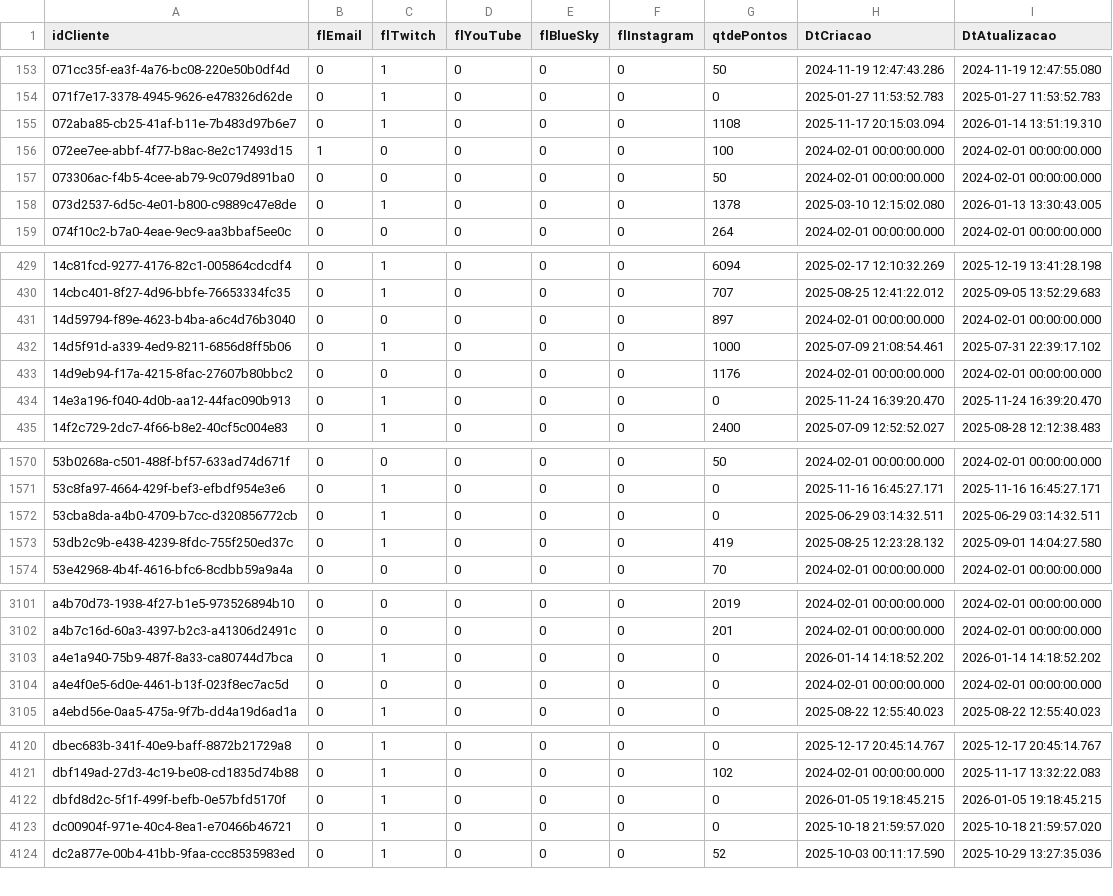
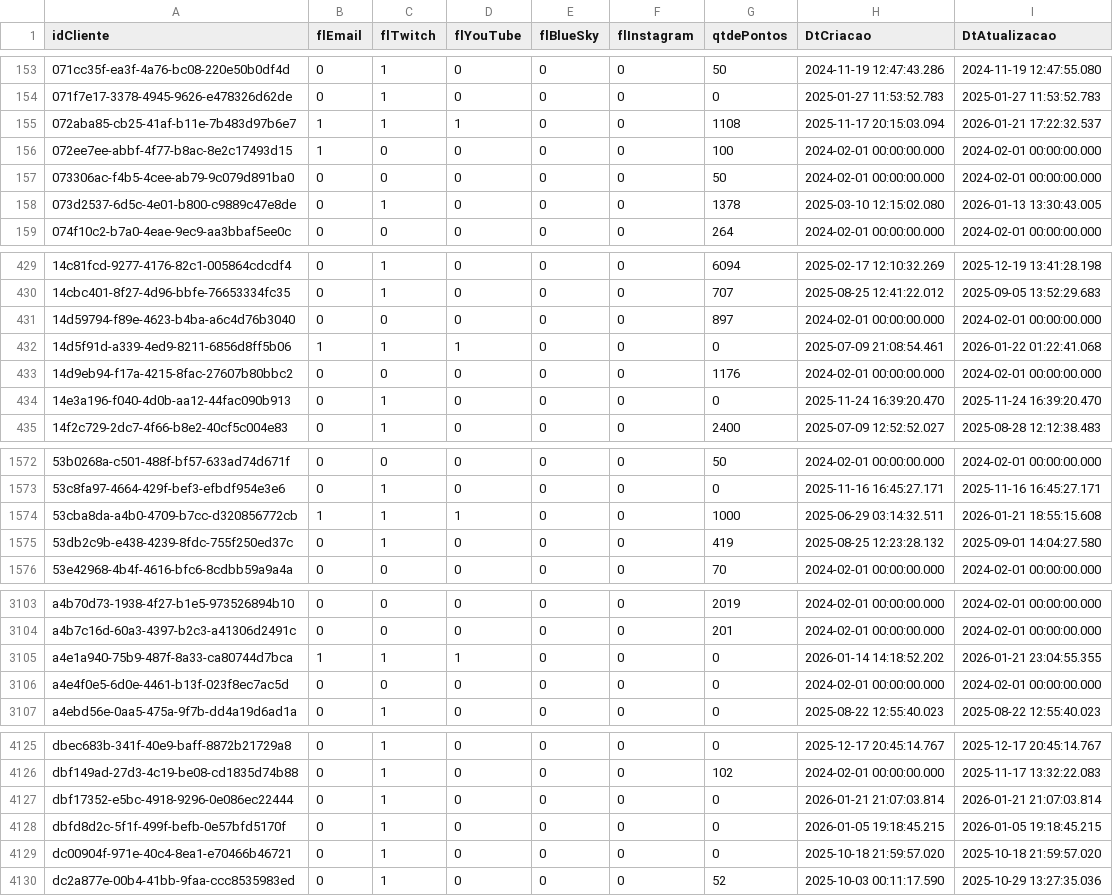
Before and after one commit to Carlos-Vic/Pandas, a CSV file: data/clientes.csv, drawn as a sheet; only a part is shown, gaps mark what is left out; the diff covers the shown part only.

```diff
--- a/data/clientes.csv
+++ b/data/clientes.csv
@@ -154,3 +154,3 @@ idCliente;flEmail;flTwitch;flYouTube;flBlueSky;flInstagram;qtdePontos;DtCriacao;
 071f7e17-3378-4945-9626-e478326d62de;0;1;0;0;0;0;2025-01-27 11:53:52.783;2025-01-27 11:53:52.783
-072aba85-cb25-41af-b11e-7b483d97b6e7;0;1;0;0;0;1108;2025-11-17 20:15:03.094;2026-01-14 13:51:19.310
+072aba85-cb25-41af-b11e-7b483d97b6e7;1;1;1;0;0;1108;2025-11-17 20:15:03.094;2026-01-21 17:22:32.537
 072ee7ee-abbf-4f77-b8ac-8e2c17493d15;1;0;0;0;0;100;2024-02-01 00:00:00.000;2024-02-01 00:00:00.000
@@ -431,3 +431,3 @@ idCliente;flEmail;flTwitch;flYouTube;flBlueSky;flInstagram;qtdePontos;DtCriacao;
 14d59794-f89e-4623-b4ba-a6c4d76b3040;0;0;0;0;0;897;2024-02-01 00:00:00.000;2024-02-01 00:00:00.000
-14d5f91d-a339-4ed9-8211-6856d8ff5b06;0;1;0;0;0;1000;2025-07-09 21:08:54.461;2025-07-31 22:39:17.102
+14d5f91d-a339-4ed9-8211-6856d8ff5b06;1;1;1;0;0;0;2025-07-09 21:08:54.461;2026-01-22 01:22:41.068
 14d9eb94-f17a-4215-8fac-27607b80bbc2;0;0;0;0;0;1176;2024-02-01 00:00:00.000;2024-02-01 00:00:00.000
@@ -1571,3 +1573,3 @@ idCliente;flEmail;flTwitch;flYouTube;flBlueSky;flInstagram;qtdePontos;DtCriacao;
 53c8fa97-4664-429f-bef3-efbdf954e3e6;0;1;0;0;0;0;2025-11-16 16:45:27.171;2025-11-16 16:45:27.171
-53cba8da-a4b0-4709-b7cc-d320856772cb;0;1;0;0;0;0;2025-06-29 03:14:32.511;2025-06-29 03:14:32.511
+53cba8da-a4b0-4709-b7cc-d320856772cb;1;1;1;0;0;1000;2025-06-29 03:14:32.511;2026-01-21 18:55:15.608
 53db2c9b-e438-4239-8fdc-755f250ed37c;0;1;0;0;0;419;2025-08-25 12:23:28.132;2025-09-01 14:04:27.580
@@ -3102,3 +3104,3 @@ a4b70d73-1938-4f27-b1e5-973526894b10;0;0;0;0;0;2019;2024-02-01 00:00:00.000;2024
 a4b7c16d-60a3-4397-b2c3-a41306d2491c;0;0;0;0;0;201;2024-02-01 00:00:00.000;2024-02-01 00:00:00.000
-a4e1a940-75b9-487f-8a33-ca80744d7bca;0;1;0;0;0;0;2026-01-14 14:18:52.202;2026-01-14 14:18:52.202
+a4e1a940-75b9-487f-8a33-ca80744d7bca;1;1;1;0;0;0;2026-01-14 14:18:52.202;2026-01-21 23:04:55.355
 a4e4f0e5-6d0e-4461-b13f-023f8ec7ac5d;0;0;0;0;0;0;2024-02-01 00:00:00.000;2024-02-01 00:00:00.000
@@ -4121,2 +4126,3 @@ dbec683b-341f-40e9-baff-8872b21729a8;0;1;0;0;0;0;2025-12-17 20:45:14.767;2025-12
 dbf149ad-27d3-4c19-be08-cd1835d74b88;0;1;0;0;0;102;2024-02-01 00:00:00.000;2025-11-17 13:32:22.083
+dbf17352-e5bc-4918-9296-0e086ec22444;0;1;0;0;0;0;2026-01-21 21:07:03.814;2026-01-21 21:07:03.814
 dbfd8d2c-5f1f-499f-befb-0e57bfd5170f;0;1;0;0;0;0;2026-01-05 19:18:45.215;2026-01-05 19:18:45.215
```
Also changed, not shown: 5 added rows and 20 edited cells elsewhere in this file, 9 other files.
